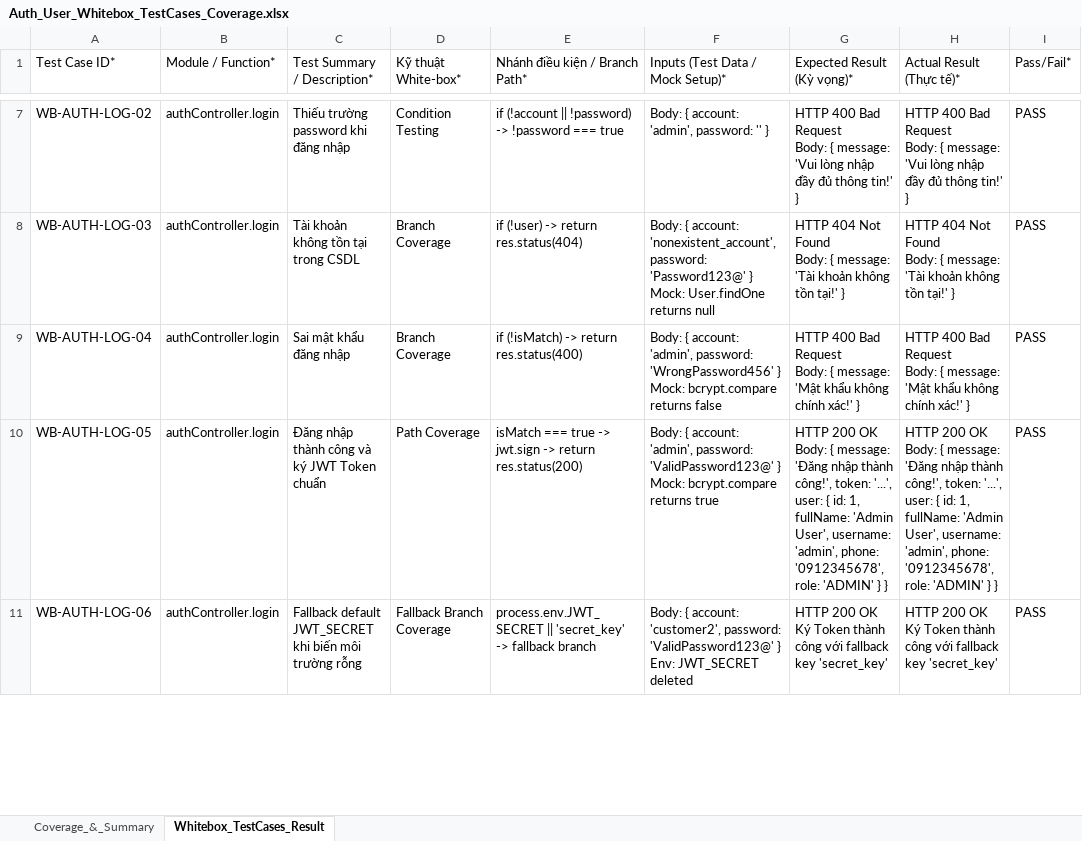
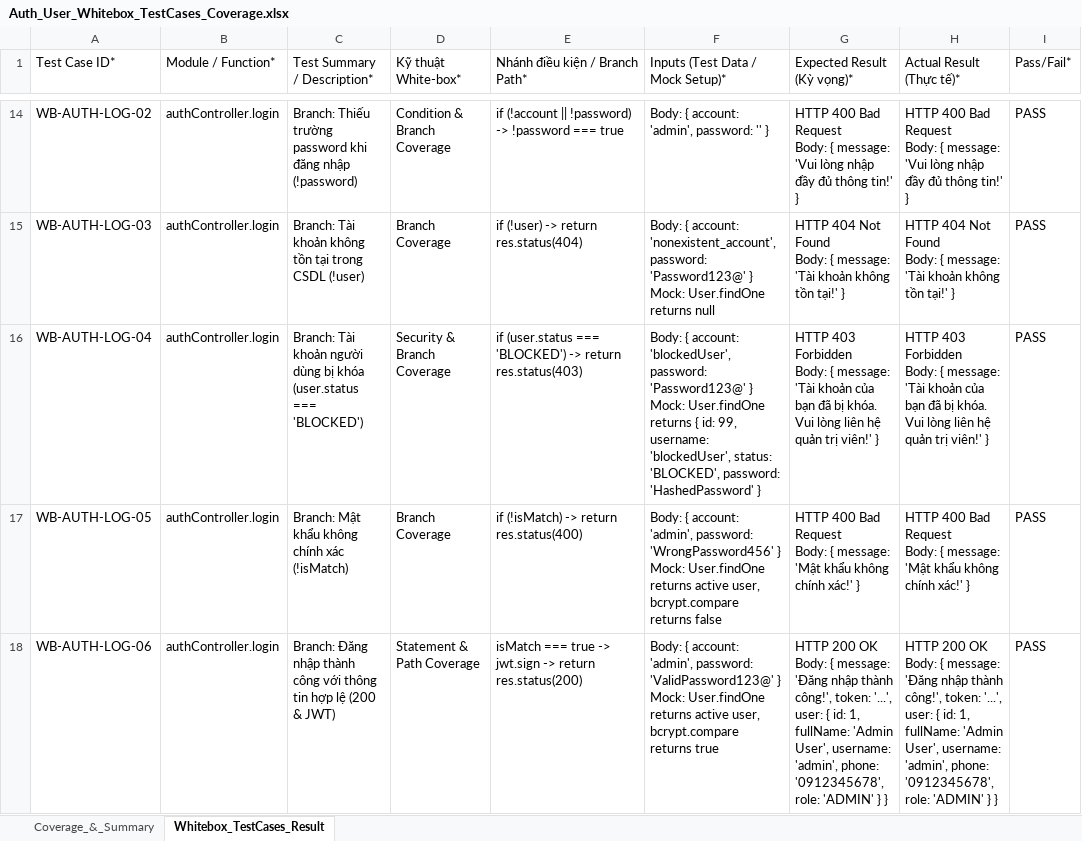
Before and after one commit to huyhandsome77/KCPM-2026, an Excel workbook: docs/testing/WhiteBox/Auth_User/Auth_User_Whitebox_TestCases_Coverage.xlsx, sheet Whitebox_TestCases_Result, drawn as a sheet; only a part is shown, gaps mark what is left out; values as stored, in another font and other column widths than the file's, no cell formats; addresses are those after the commit; ↵ is a line break in a cell; the diff covers the shown part only; the diff names each change by its address in the sheet, - before the commit and + after, or states it on an @@ line.

Commit message:
Fix BVA & whitebox - auth & user

```diff
--- a/docs/testing/WhiteBox/Auth_User/Auth_User_Whitebox_TestCases_Coverage.xlsx (sheet Whitebox_TestCases_Result)
+++ b/docs/testing/WhiteBox/Auth_User/Auth_User_Whitebox_TestCases_Coverage.xlsx (sheet Whitebox_TestCases_Result)
-C14 (Test Summary / Description*): Thiếu trường password khi đăng nhập
+C14 (Test Summary / Description*): Branch: Thiếu trường password khi đăng nhập (!password)
-D14 (Kỹ thuật White-box*): Condition Testing
+D14 (Kỹ thuật White-box*): Condition & Branch Coverage
-C15 (Test Summary / Description*): Tài khoản không tồn tại trong CSDL
+C15 (Test Summary / Description*): Branch: Tài khoản không tồn tại trong CSDL (!user)
-C16 (Test Summary / Description*): Sai mật khẩu đăng nhập
+C16 (Test Summary / Description*): Branch: Tài khoản người dùng bị khóa (user.status === 'BLOCKED')
-D16 (Kỹ thuật White-box*): Branch Coverage
+D16 (Kỹ thuật White-box*): Security & Branch Coverage
-E16 (Nhánh điều kiện / Branch Path*): if (!isMatch) -> return res.status(400)
+E16 (Nhánh điều kiện / Branch Path*): if (user.status === 'BLOCKED') -> return res.status(403)
-F16 (Inputs (Test Data / Mock Setup)*): …{ account: 'admin', password: 'WrongPassword456' } ↵ Mock: bcrypt.compare returns false
+F16 (Inputs (Test Data / Mock Setup)*): …{ account: 'blockedUser', password: 'Password123@' } ↵ Mock: User.findOne returns { id: 99, username: 'blockedUser', status: 'BLOCKED', password: 'HashedPassword' }
-G16 (Expected Result (Kỳ vọng)*): HTTP 400 Bad Request ↵ Body: { message: 'Mật khẩu không chính xác!' }
+G16 (Expected Result (Kỳ vọng)*): HTTP 403 Forbidden ↵ Body: { message: 'Tài khoản của bạn đã bị khóa. Vui lòng liên hệ quản trị viên!' }
-H16 (Actual Result (Thực tế)*): HTTP 400 Bad Request ↵ Body: { message: 'Mật khẩu không chính xác!' }
+H16 (Actual Result (Thực tế)*): HTTP 403 Forbidden ↵ Body: { message: 'Tài khoản của bạn đã bị khóa. Vui lòng liên hệ quản trị viên!' }
-C17 (Test Summary / Description*): Đăng nhập thành công và ký JWT Token chuẩn
+C17 (Test Summary / Description*): Branch: Mật khẩu không chính xác (!isMatch)
-D17 (Kỹ thuật White-box*): Path Coverage
+D17 (Kỹ thuật White-box*): Branch Coverage
-E17 (Nhánh điều kiện / Branch Path*): isMatch === true -> jwt.sign -> return res.status(200)
+E17 (Nhánh điều kiện / Branch Path*): if (!isMatch) -> return res.status(400)
-F17 (Inputs (Test Data / Mock Setup)*): …'admin', password: 'ValidPassword123@' } ↵ Mock: bcrypt.compare returns true
+F17 (Inputs (Test Data / Mock Setup)*): …'admin', password: 'WrongPassword456' } ↵ Mock: User.findOne returns active user, bcrypt.compare returns false
-G17 (Expected Result (Kỳ vọng)*): HTTP 200 OK ↵ Body: { message: 'Đăng nhập thành công!', token: '...', user: { id: 1, fullName: 'Admin User', username: 'admin', phone: '0912345678', role: 'ADMIN' } }
+G17 (Expected Result (Kỳ vọng)*): HTTP 400 Bad Request ↵ Body: { message: 'Mật khẩu không chính xác!' }
-H17 (Actual Result (Thực tế)*): HTTP 200 OK ↵ Body: { message: 'Đăng nhập thành công!', token: '...', user: { id: 1, fullName: 'Admin User', username: 'admin', phone: '0912345678', role: 'ADMIN' } }
+H17 (Actual Result (Thực tế)*): HTTP 400 Bad Request ↵ Body: { message: 'Mật khẩu không chính xác!' }
-C18 (Test Summary / Description*): Fallback default JWT_SECRET khi biến môi trường rỗng
+C18 (Test Summary / Description*): Branch: Đăng nhập thành công với thông tin hợp lệ (200 & JWT)
-D18 (Kỹ thuật White-box*): Fallback Branch Coverage
+D18 (Kỹ thuật White-box*): Statement & Path Coverage
-E18 (Nhánh điều kiện / Branch Path*): process.env.JWT_SECRET || 'secret_key' -> fallback branch
+E18 (Nhánh điều kiện / Branch Path*): isMatch === true -> jwt.sign -> return res.status(200)
-F18 (Inputs (Test Data / Mock Setup)*): …{ account: 'customer2', password: 'ValidPassword123@' } ↵ Env: JWT_SECRET deleted
+F18 (Inputs (Test Data / Mock Setup)*): …{ account: 'admin', password: 'ValidPassword123@' } ↵ Mock: User.findOne returns active user, bcrypt.compare returns true
-G18 (Expected Result (Kỳ vọng)*): …200 OK ↵ Ký Token thành công với fallback key 'secret_key'
+G18 (Expected Result (Kỳ vọng)*): …200 OK ↵ Body: { message: 'Đăng nhập thành công!', token: '...', user: { id: 1, fullName: 'Admin User', username: 'admin', phone: '0912345678', role: 'ADMIN' } }
-H18 (Actual Result (Thực tế)*): …200 OK ↵ Ký Token thành công với fallback key 'secret_key'
+H18 (Actual Result (Thực tế)*): …200 OK ↵ Body: { message: 'Đăng nhập thành công!', token: '...', user: { id: 1, fullName: 'Admin User', username: 'admin', phone: '0912345678', role: 'ADMIN' } }
```
Also changed, not shown: 9 added rows and 143 edited cells elsewhere in this sheet, sheet Coverage_&_Summary, cell formats, 10 other files.
